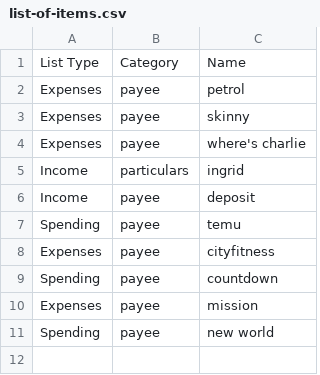
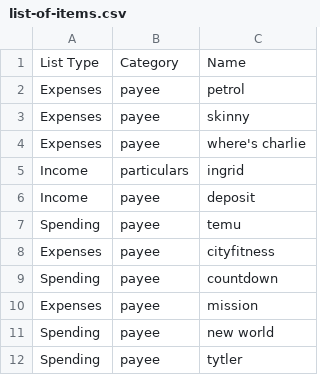
Before and after one commit to tylerbutters/BNZ-App, a CSV file: CSVs/list-of-items.csv, drawn as a sheet; the diff names each change by its address in the sheet, - before the commit and + after, or states it on an @@ line.

```diff
--- a/CSVs/list-of-items.csv
+++ b/CSVs/list-of-items.csv
+row 12: Spending | payee | tytler
```
Also changed, not shown: 3 other files.
